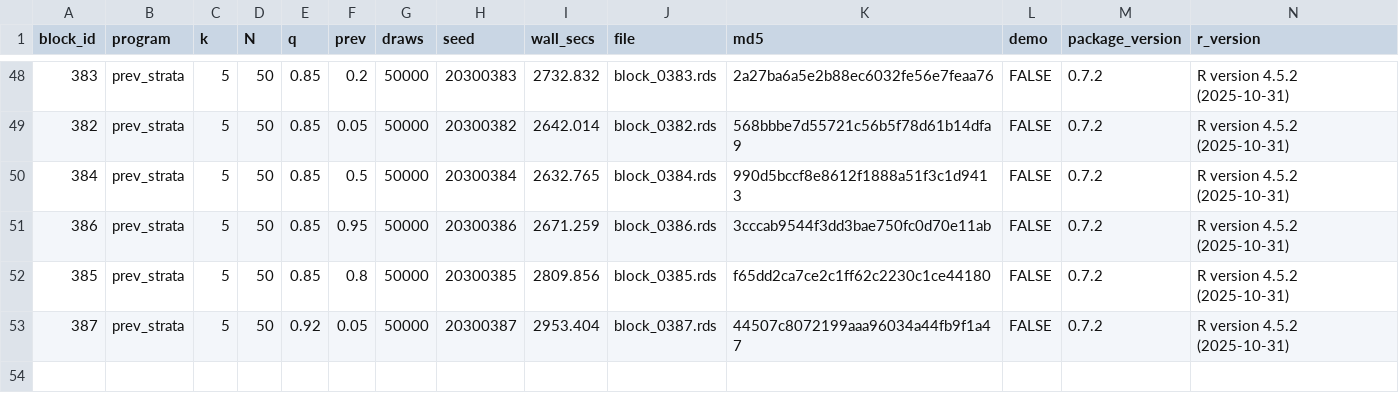
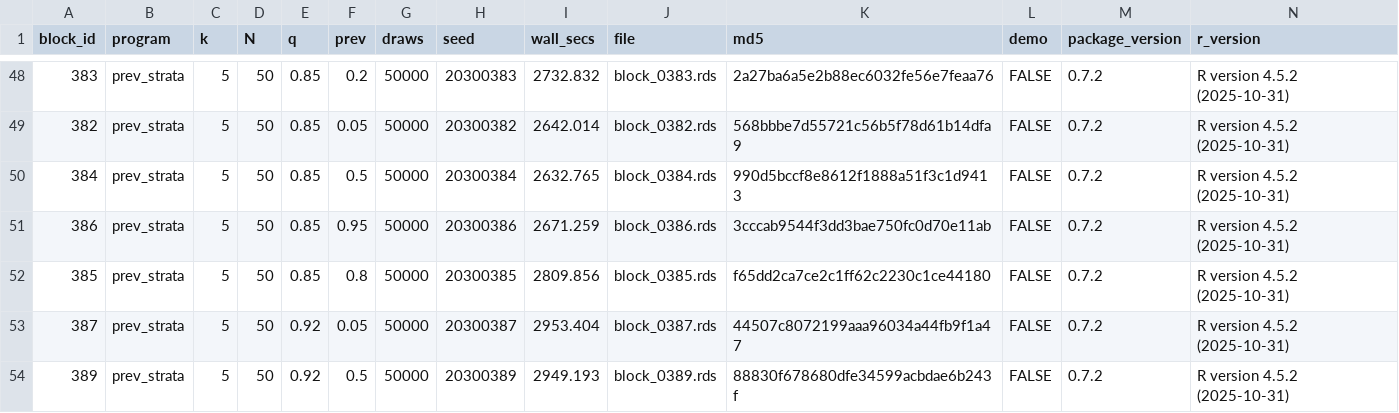
Before and after one commit to defense031/grassr, a CSV file: contrib/contributions/rachel-dill-gidaro-20260719-blocks336-395/bundle_manifest.csv, drawn as a sheet; only a part is shown, gaps mark what is left out.

Commit message:
block 389 (tail_topup)

```diff
--- a/contrib/contributions/rachel-dill-gidaro-20260719-blocks336-395/bundle_manifest.csv
+++ b/contrib/contributions/rachel-dill-gidaro-20260719-blocks336-395/bundle_manifest.csv
@@ -53 +53,2 @@
 387,"prev_strata",5,50,0.92,0.05,50000,20300387,2953.404,"block_0387.rds","44507c8072199aaa96034a44fb9f1a47",FALSE,"0.7.2","R version 4.5.2 (2025-10-31)"
+389,"prev_strata",5,50,0.92,0.5,50000,20300389,2949.193,"block_0389.rds","88830f678680dfe34599acbdae6b243f",FALSE,"0.7.2","R version 4.5.2 (2025-10-31)"
```
Also changed, not shown: 1 other file.
